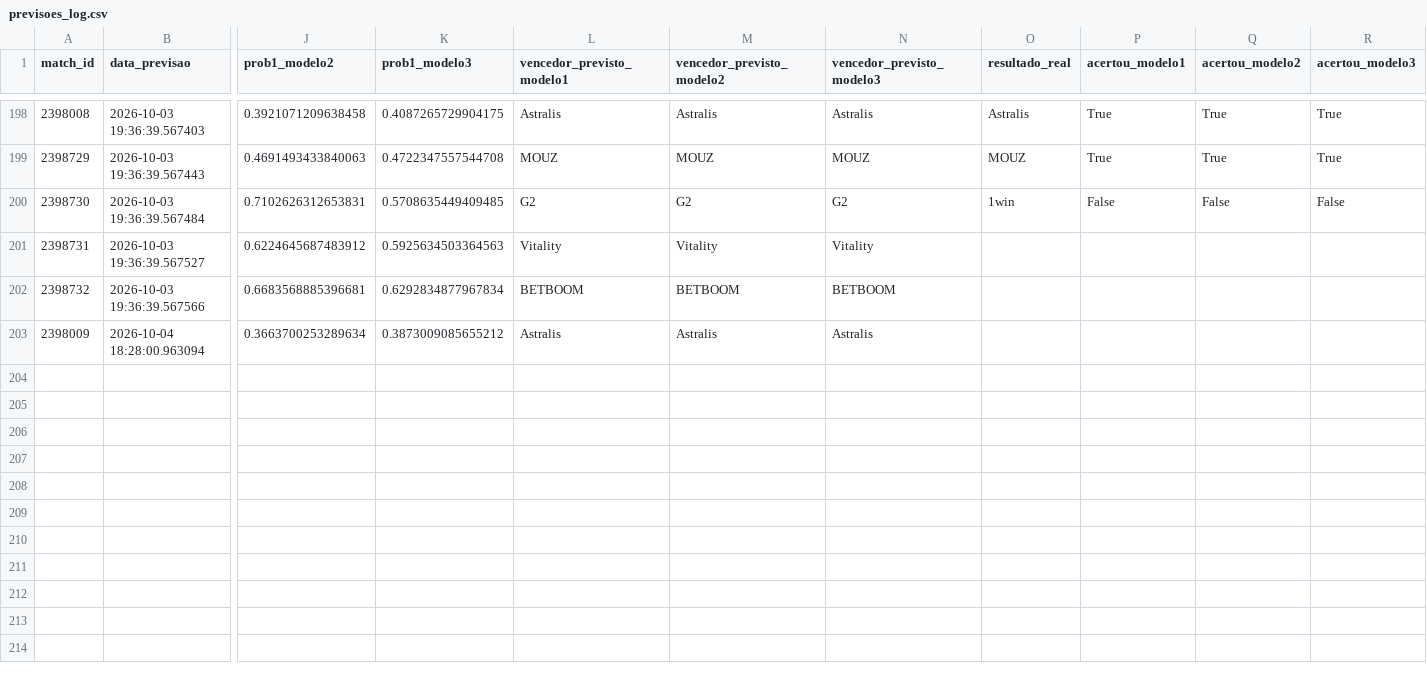
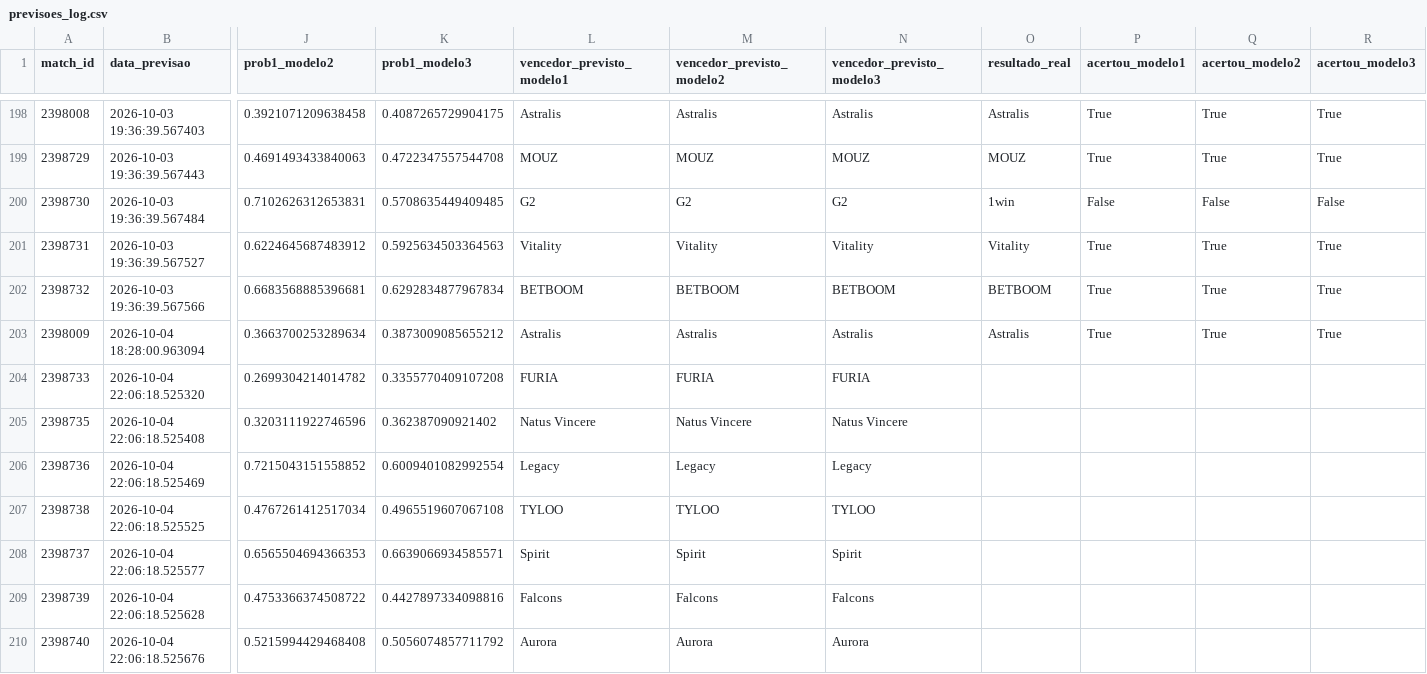
Before and after one commit to ppxdpp17/CS2-Predictor, a CSV file: data/previsoes_log.csv, drawn as a sheet; only a part is shown, gaps mark what is left out; rows hold the shown columns only; the diff names each change by its address in the sheet, - before the commit and + after, or states it on an @@ line.

```diff
--- a/data/previsoes_log.csv
+++ b/data/previsoes_log.csv
-O201 (resultado_real): (empty)
+O201 (resultado_real): Vitality
-P201:P203 (acertou_modelo1): (empty)
+P201:P203 (acertou_modelo1): True
-Q201:Q203 (acertou_modelo2): (empty)
+Q201:Q203 (acertou_modelo2): True
-R201:R203 (acertou_modelo3): (empty)
+R201:R203 (acertou_modelo3): True
-O202 (resultado_real): (empty)
+O202 (resultado_real): BETBOOM
-O203 (resultado_real): (empty)
+O203 (resultado_real): Astralis
+row 204: 2398733 | 2026-10-04 22:06:18.525320 | 0.2699304214014782 | 0.3355770409107208 | FURIA | FURIA | FURIA
+row 205: 2398735 | 2026-10-04 22:06:18.525408 | 0.3203111922746596 | 0.362387090921402 | Natus Vincere | Natus Vincere | Natus Vincere
+row 206: 2398736 | 2026-10-04 22:06:18.525469 | 0.7215043151558852 | 0.6009401082992554 | Legacy | Legacy | Legacy
+row 207: 2398738 | 2026-10-04 22:06:18.525525 | 0.4767261412517034 | 0.4965519607067108 | TYLOO | TYLOO | TYLOO
+row 208: 2398737 | 2026-10-04 22:06:18.525577 | 0.6565504694366353 | 0.6639066934585571 | Spirit | Spirit | Spirit
+row 209: 2398739 | 2026-10-04 22:06:18.525628 | 0.4753366374508722 | 0.4427897334098816 | Falcons | Falcons | Falcons
+row 210: 2398740 | 2026-10-04 22:06:18.525676 | 0.5215994429468408 | 0.5056074857711792 | Aurora | Aurora | Aurora
```
